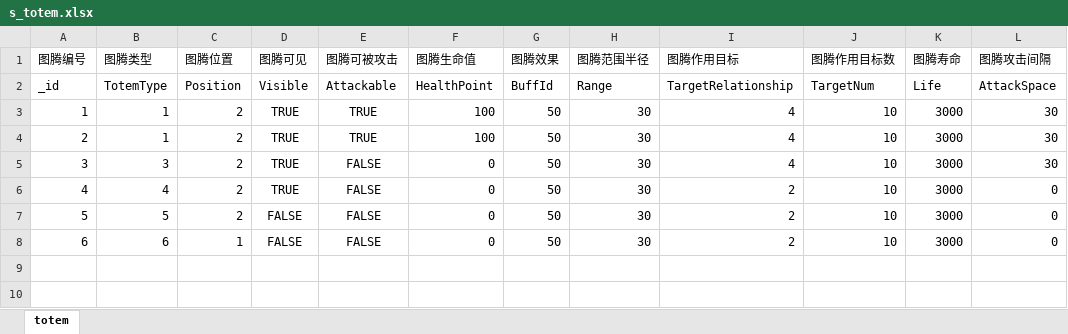
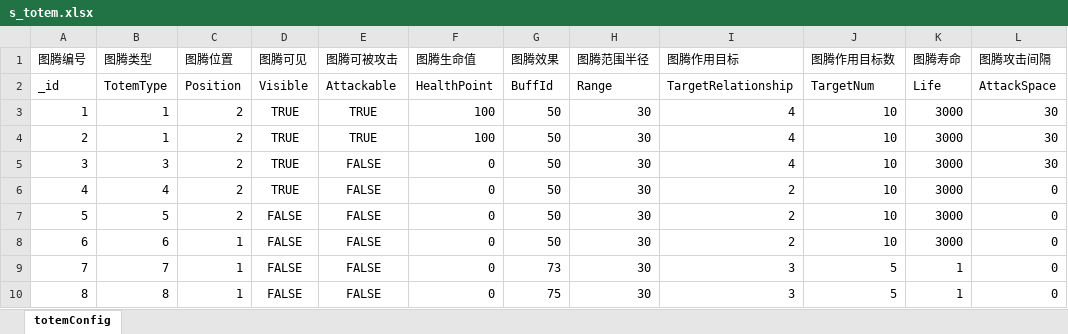
Before and after one commit to zk-luke/xlsx2json, an Excel workbook: excel/s_totem.xlsx, sheet totemConfig, drawn as a sheet; values as stored, in another font and other column widths than the file's, no borders; the diff names each change by its address in the sheet, - before the commit and + after, or states it on an @@ line.

```diff
--- a/excel/s_totem.xlsx (sheet totemConfig)
+++ b/excel/s_totem.xlsx (sheet totemConfig)
-sheet tab: totem
+sheet tab: totemConfig
+row 9: 7 | 7 | 1 | FALSE | FALSE | 0 | 73 | 30 | 3 | 5 | 1 | 0
+row 10: 8 | 8 | 1 | FALSE | FALSE | 0 | 75 | 30 | 3 | 5 | 1 | 0
```
Also changed, not shown: excel/s_buff.xlsx, excel/s_skill.xlsx, 34 other files.
